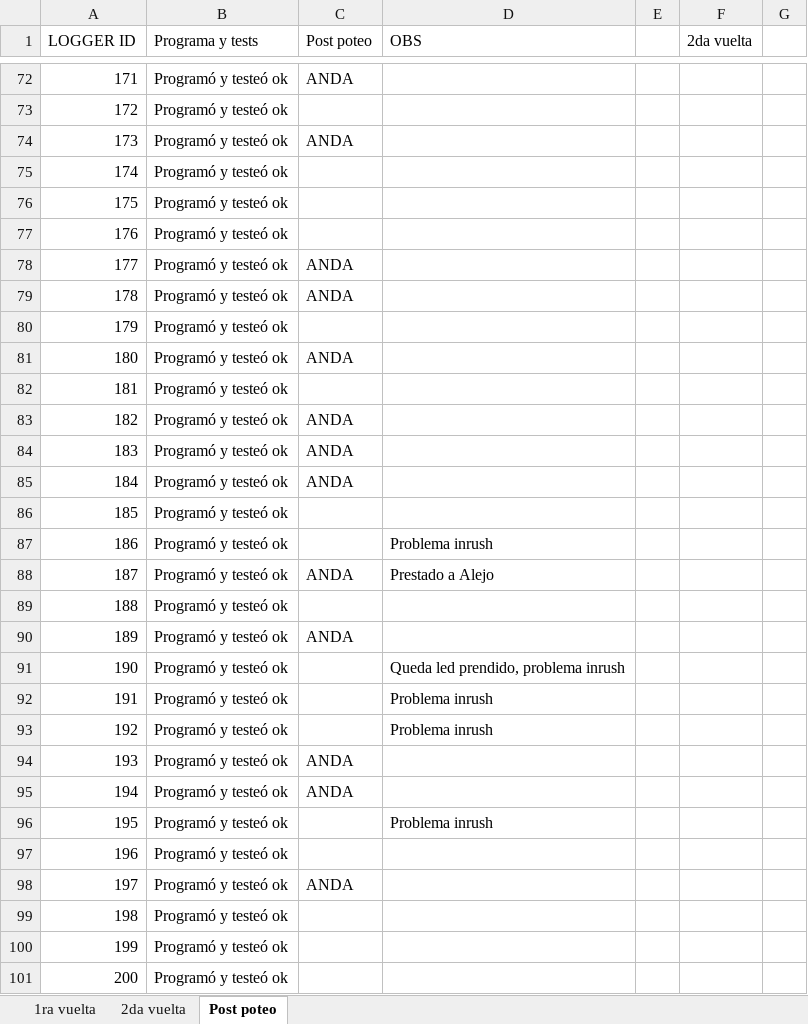
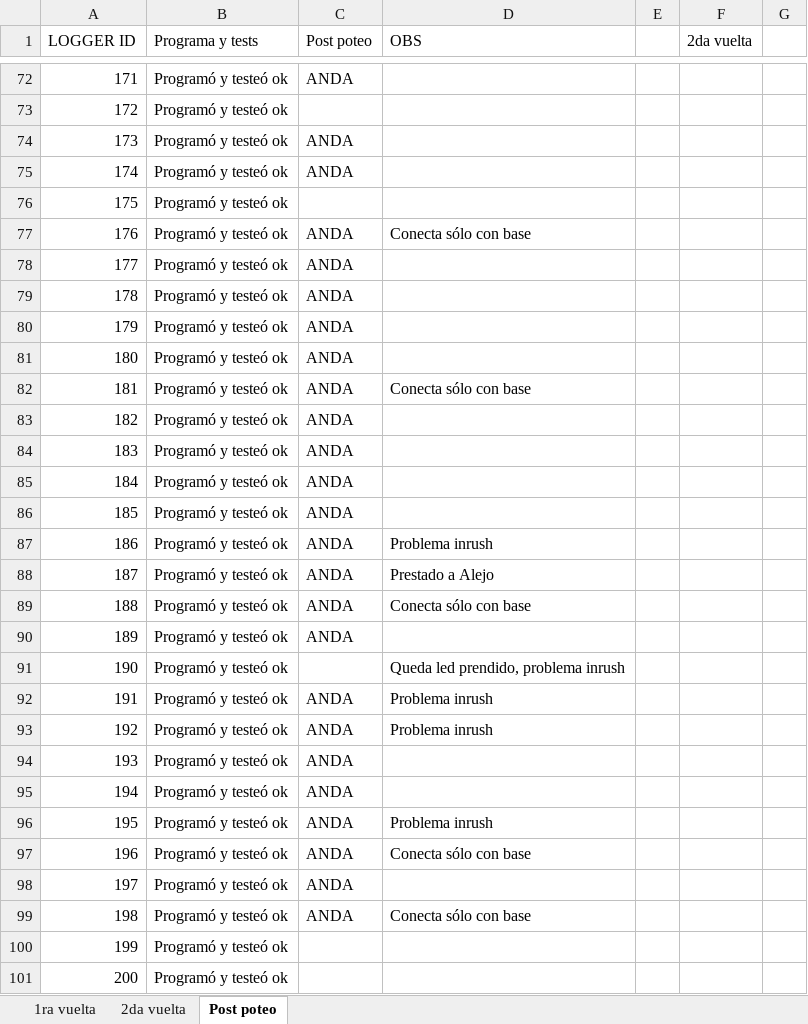
Before and after one commit to odevincenti/Wet-DryPenguins, an Excel workbook: Produccion/Programación.xlsx, sheet Post poteo, drawn as a sheet; only a part is shown, gaps mark what is left out; values as stored, in another font and other column widths than the file's, no cell formats; the diff covers the shown part only; the diff names each change by its address in the sheet, - before the commit and + after, or states it on an @@ line.

Commit message:
Actualizo excel produccion

```diff
--- a/Produccion/Programación.xlsx (sheet Post poteo)
+++ b/Produccion/Programación.xlsx (sheet Post poteo)
-C75 (Post poteo): (empty)
+C75 (Post poteo): ANDA
-C77 (Post poteo): (empty)
+C77 (Post poteo): ANDA
-D77 (OBS): (empty)
+D77 (OBS): Conecta sólo con base
-C80 (Post poteo): (empty)
+C80 (Post poteo): ANDA
-C82 (Post poteo): (empty)
+C82 (Post poteo): ANDA
-D82 (OBS): (empty)
+D82 (OBS): Conecta sólo con base
-C86:C87 (Post poteo): (empty)
+C86:C87 (Post poteo): ANDA
-C89 (Post poteo): (empty)
+C89 (Post poteo): ANDA
-D89 (OBS): (empty)
+D89 (OBS): Conecta sólo con base
-C92:C93 (Post poteo): (empty)
+C92:C93 (Post poteo): ANDA
-C96:C97 (Post poteo): (empty)
+C96:C97 (Post poteo): ANDA
-D97 (OBS): (empty)
+D97 (OBS): Conecta sólo con base
-C99 (Post poteo): (empty)
+C99 (Post poteo): ANDA
-D99 (OBS): (empty)
+D99 (OBS): Conecta sólo con base
```
Also changed, not shown: 66 edited cells elsewhere in this sheet, cell formats.
